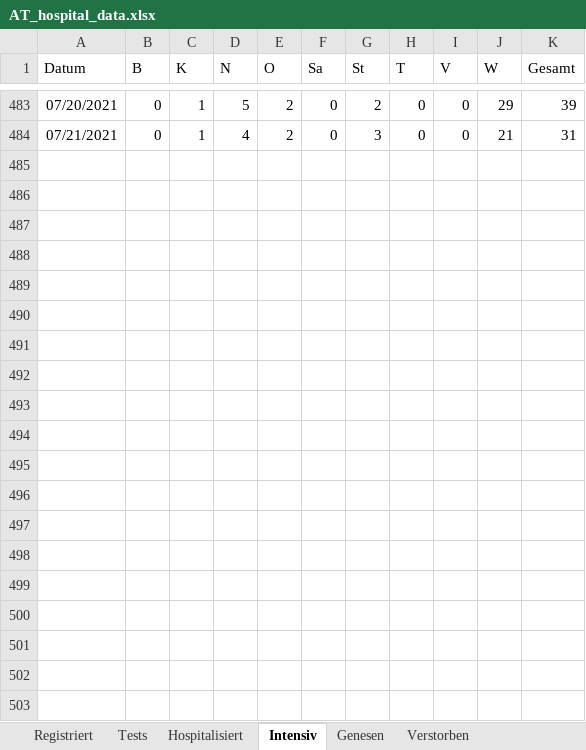
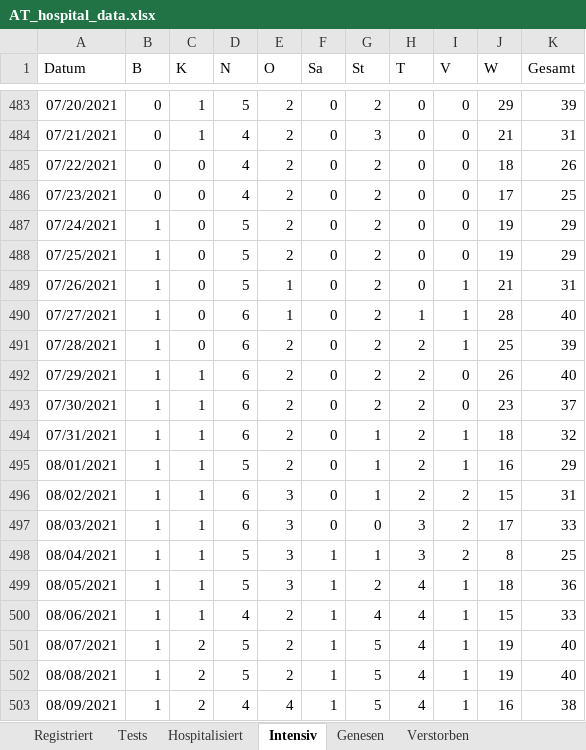
Before and after one commit to asjadnaqvi/Austria-COVID-19-Tracker, an Excel workbook: raw/AT_hospital_data.xlsx, sheet Intensiv, drawn as a sheet; only a part is shown, gaps mark what is left out; values as stored, in another font and other column widths than the file's, no borders; table styles not drawn; the diff covers the shown part only; the diff names each change by its address in the sheet, - before the commit and + after, or states it on an @@ line.

```diff
--- a/raw/AT_hospital_data.xlsx (sheet Intensiv)
+++ b/raw/AT_hospital_data.xlsx (sheet Intensiv)
+row 485: 07/22/2021 | 0 | 0 | 4 | 2 | 0 | 2 | 0 | 0 | 18 | 26
+row 486: 07/23/2021 | 0 | 0 | 4 | 2 | 0 | 2 | 0 | 0 | 17 | 25
+row 487: 07/24/2021 | 1 | 0 | 5 | 2 | 0 | 2 | 0 | 0 | 19 | 29
+row 488: 07/25/2021 | 1 | 0 | 5 | 2 | 0 | 2 | 0 | 0 | 19 | 29
+row 489: 07/26/2021 | 1 | 0 | 5 | 1 | 0 | 2 | 0 | 1 | 21 | 31
+row 490: 07/27/2021 | 1 | 0 | 6 | 1 | 0 | 2 | 1 | 1 | 28 | 40
+row 491: 07/28/2021 | 1 | 0 | 6 | 2 | 0 | 2 | 2 | 1 | 25 | 39
+row 492: 07/29/2021 | 1 | 1 | 6 | 2 | 0 | 2 | 2 | 0 | 26 | 40
+row 493: 07/30/2021 | 1 | 1 | 6 | 2 | 0 | 2 | 2 | 0 | 23 | 37
+row 494: 07/31/2021 | 1 | 1 | 6 | 2 | 0 | 1 | 2 | 1 | 18 | 32
+row 495: 08/01/2021 | 1 | 1 | 5 | 2 | 0 | 1 | 2 | 1 | 16 | 29
+row 496: 08/02/2021 | 1 | 1 | 6 | 3 | 0 | 1 | 2 | 2 | 15 | 31
+row 497: 08/03/2021 | 1 | 1 | 6 | 3 | 0 | 0 | 3 | 2 | 17 | 33
+row 498: 08/04/2021 | 1 | 1 | 5 | 3 | 1 | 1 | 3 | 2 | 8 | 25
+row 499: 08/05/2021 | 1 | 1 | 5 | 3 | 1 | 2 | 4 | 1 | 18 | 36
+row 500: 08/06/2021 | 1 | 1 | 4 | 2 | 1 | 4 | 4 | 1 | 15 | 33
+row 501: 08/07/2021 | 1 | 2 | 5 | 2 | 1 | 5 | 4 | 1 | 19 | 40
+row 502: 08/08/2021 | 1 | 2 | 5 | 2 | 1 | 5 | 4 | 1 | 19 | 40
+row 503: 08/09/2021 | 1 | 2 | 4 | 4 | 1 | 5 | 4 | 1 | 16 | 38
```
Also changed, not shown: 27 added rows elsewhere in this sheet, sheet Hospitalisiert, sheet Verstorben, sheet Genesen, sheet Tests, sheet Registriert, 57 other files.
